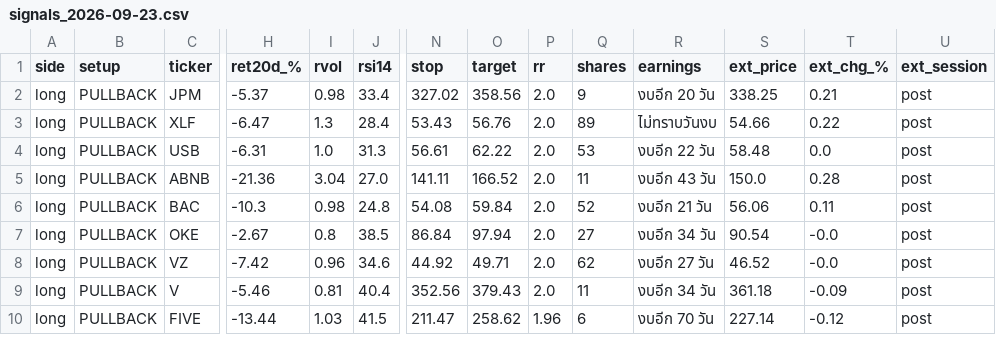
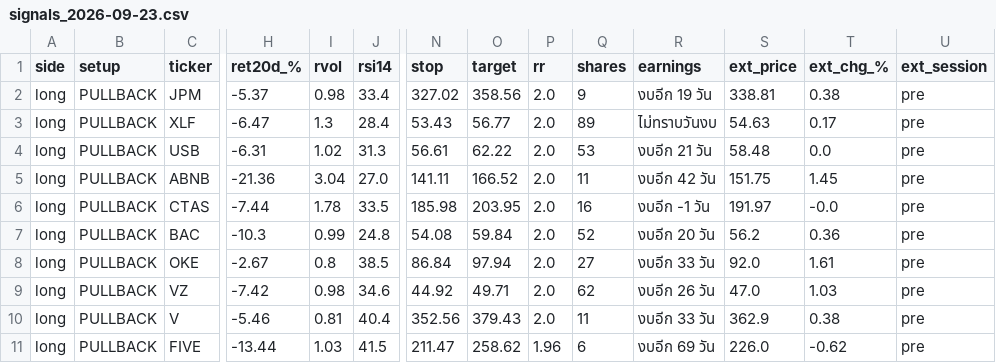
Before and after one commit to AmsteelX/Market-Scanner2, a CSV file: reports/signals_2026-09-23.csv, drawn as a sheet; only a part is shown, gaps mark what is left out; addresses are those after the commit; rows hold the shown columns only; the diff covers the shown part only; the diff names each change by its address in the sheet, - before the commit and + after, or states it on an @@ line.

```diff
--- a/reports/signals_2026-09-23.csv
+++ b/reports/signals_2026-09-23.csv
-R2 (earnings): งบอีก 20 วัน
+R2 (earnings): งบอีก 19 วัน
-S2 (ext_price): 338.25
+S2 (ext_price): 338.81
-T2 (ext_chg_%): 0.21
+T2 (ext_chg_%): 0.38
-U2:U5 (ext_session): post
+U2:U5 (ext_session): pre
-O3 (target): 56.76
+O3 (target): 56.77
-S3 (ext_price): 54.66
+S3 (ext_price): 54.63
-T3 (ext_chg_%): 0.22
+T3 (ext_chg_%): 0.17
-I4 (rvol): 1.0
+I4 (rvol): 1.02
-R4 (earnings): งบอีก 22 วัน
+R4 (earnings): งบอีก 21 วัน
-R5 (earnings): งบอีก 43 วัน
+R5 (earnings): งบอีก 42 วัน
-S5 (ext_price): 150.0
+S5 (ext_price): 151.75
-T5 (ext_chg_%): 0.28
+T5 (ext_chg_%): 1.45
+row 6: long | PULLBACK | CTAS | -7.44 | 1.78 | 33.5 | 185.98 | 203.95 | 2.0 | 16 | งบอีก -1 วัน | 191.97 | -0.0 | pre
-I7 (rvol): 0.98
+I7 (rvol): 0.99
-R7 (earnings): งบอีก 21 วัน
+R7 (earnings): งบอีก 20 วัน
-S7 (ext_price): 56.06
+S7 (ext_price): 56.2
-T7 (ext_chg_%): 0.11
+T7 (ext_chg_%): 0.36
-U7:U11 (ext_session): post
+U7:U11 (ext_session): pre
-R8 (earnings): งบอีก 34 วัน
+R8 (earnings): งบอีก 33 วัน
-S8 (ext_price): 90.54
+S8 (ext_price): 92.0
-T8 (ext_chg_%): -0.0
+T8 (ext_chg_%): 1.61
-I9 (rvol): 0.96
+I9 (rvol): 0.98
-R9 (earnings): งบอีก 27 วัน
+R9 (earnings): งบอีก 26 วัน
-S9 (ext_price): 46.52
+S9 (ext_price): 47.0
-T9 (ext_chg_%): -0.0
+T9 (ext_chg_%): 1.03
-R10 (earnings): งบอีก 34 วัน
+R10 (earnings): งบอีก 33 วัน
-S10 (ext_price): 361.18
+S10 (ext_price): 362.9
-T10 (ext_chg_%): -0.09
+T10 (ext_chg_%): 0.38
-R11 (earnings): งบอีก 70 วัน
+R11 (earnings): งบอีก 69 วัน
-S11 (ext_price): 227.14
+S11 (ext_price): 226.0
-T11 (ext_chg_%): -0.12
+T11 (ext_chg_%): -0.62
```
Also changed, not shown: 95 edited cells elsewhere in this file, 2 other files.
